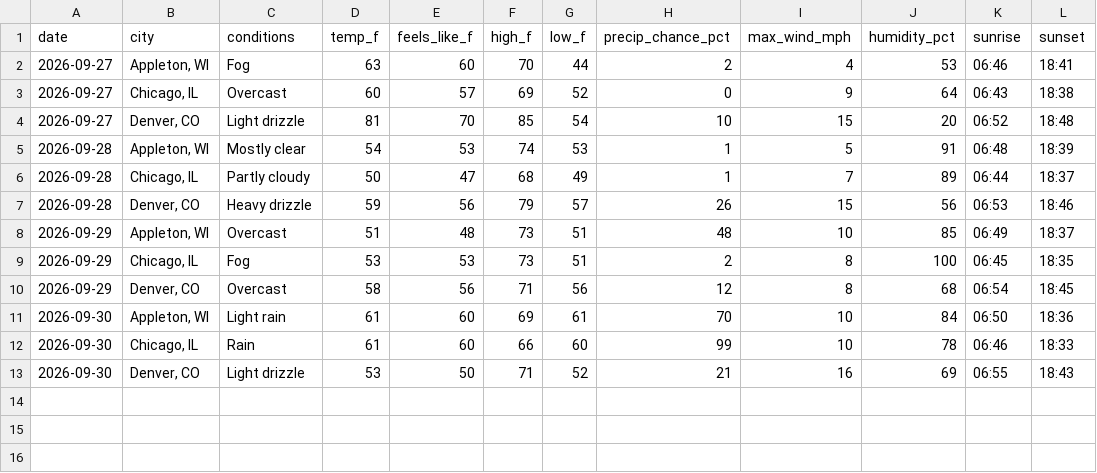
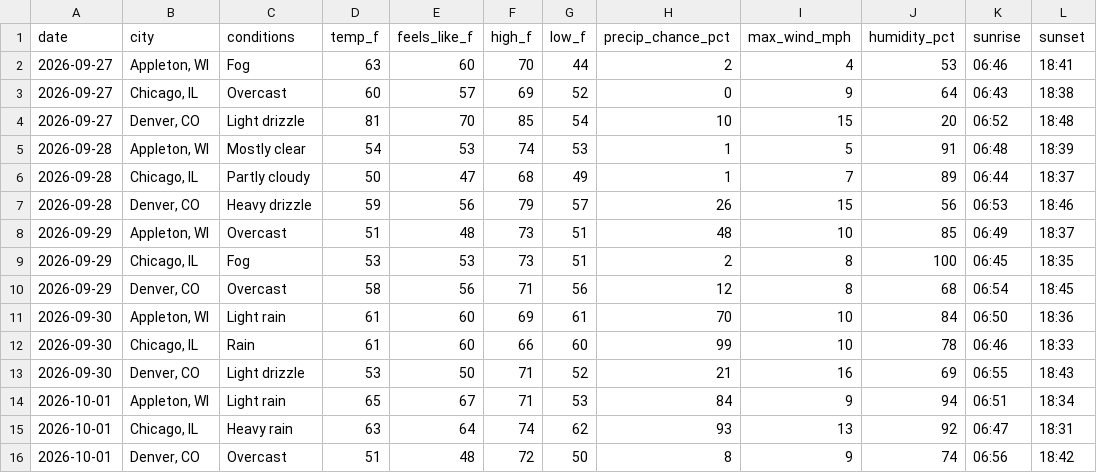
Before and after one commit to zkm/daily-log, a CSV file: weather.csv, drawn as a sheet.

Commit message:
Weather for 2026-10-01

```diff
--- a/weather.csv
+++ b/weather.csv
@@ -13 +13,4 @@
 "2026-09-30","Denver, CO","Light drizzle",53,50,71,52,21,16,69,"06:55","18:43"
+"2026-10-01","Appleton, WI","Light rain",65,67,71,53,84,9,94,"06:51","18:34"
+"2026-10-01","Chicago, IL","Heavy rain",63,64,74,62,93,13,92,"06:47","18:31"
+"2026-10-01","Denver, CO","Overcast",51,48,72,50,8,9,74,"06:56","18:42"
```
Also changed, not shown: 1 other file.
